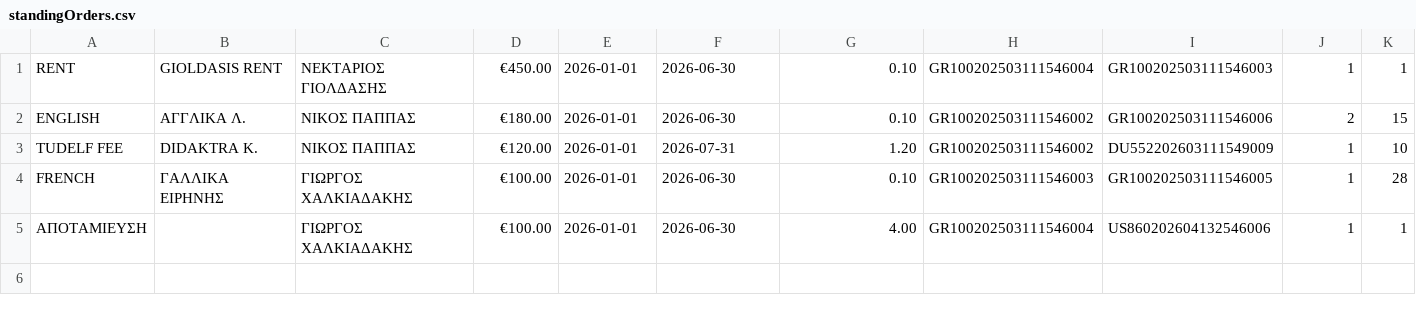
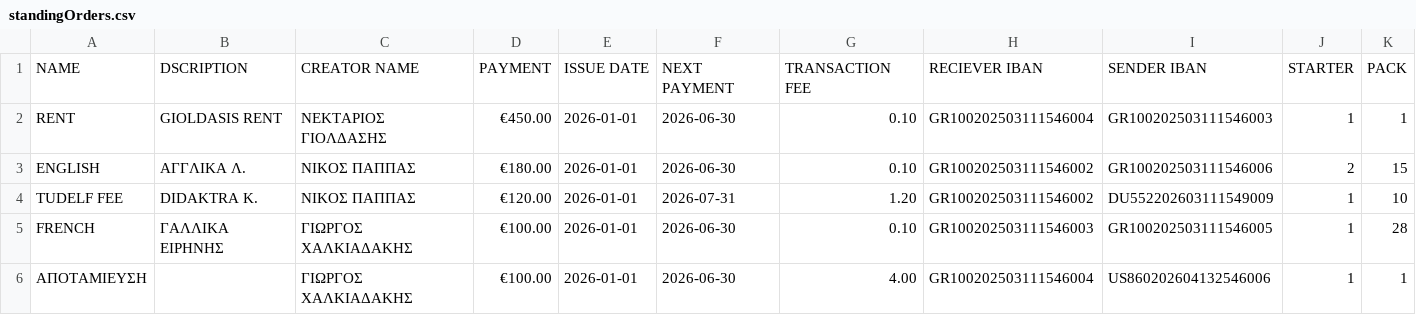
Before and after one commit to Efto-Tat/Bank-of-TUC, a CSV file: BANK_OF_TUC/standingOrders.csv, drawn as a sheet.

Commit message:
Update standingOrders.csv

```diff
--- a/BANK_OF_TUC/standingOrders.csv
+++ b/BANK_OF_TUC/standingOrders.csv
@@ -1 +1,2 @@
+NAME, DSCRIPTION, CREATOR NAME, PAYMENT, ISSUE DATE, NEXT PAYMENT, TRANSACTION FEE, RECIEVER IBAN, SENDER IBAN, STARTER, PACK
 RENT,GIOLDASIS RENT,ΝΕΚΤΑΡΙΟΣ ΓΙΟΛΔΑΣΗΣ,€450.00,2026-01-01,2026-06-30,0.10,GR100202503111546004,GR100202503111546003,1,1
```
